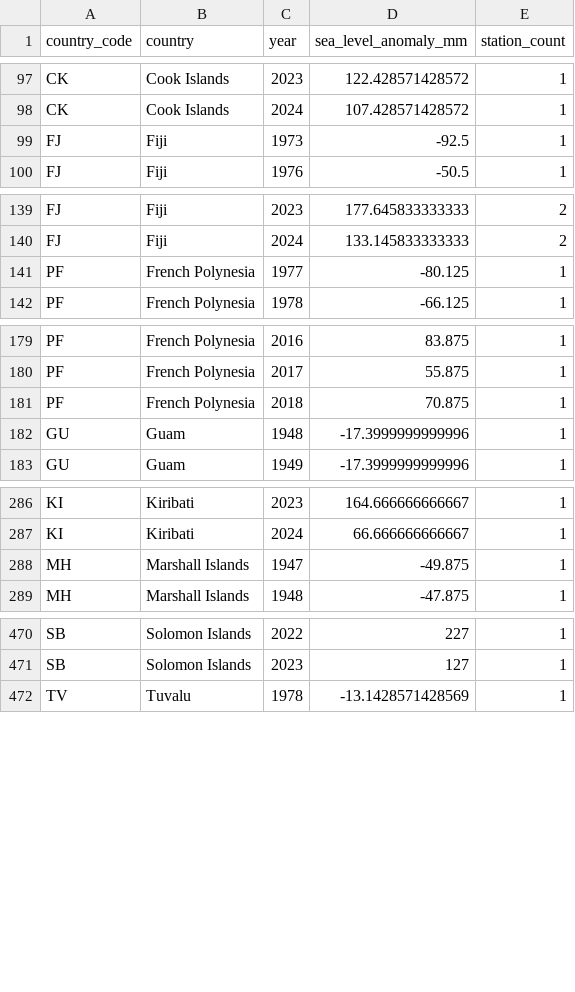
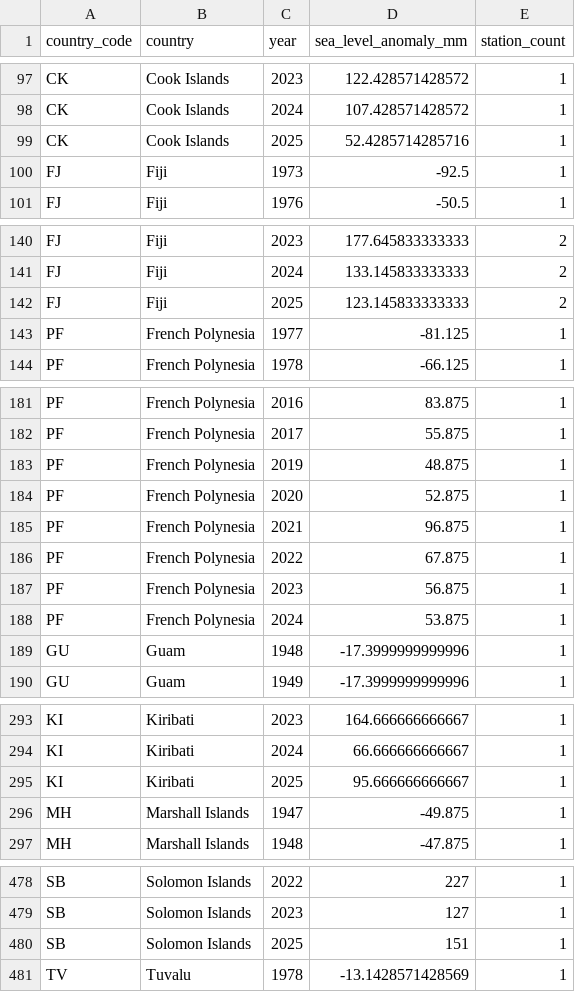
Before and after one commit to JosephBARBIERDARNAL/pacific-dataviz-challenge, a CSV file: public/data/sea_level_historical.csv, drawn as a sheet; only a part is shown, gaps mark what is left out; the diff covers the shown part only.

```diff
--- a/public/data/sea_level_historical.csv
+++ b/public/data/sea_level_historical.csv
@@ -98,2 +98,3 @@
 "CK","Cook Islands",2024,107.428571428572,1
+"CK","Cook Islands",2025,52.4285714285716,1
 "FJ","Fiji",1973,-92.5,1
@@ -140,3 +141,4 @@
 "FJ","Fiji",2024,133.145833333333,2
-"PF","French Polynesia",1977,-80.125,1
+"FJ","Fiji",2025,123.145833333333,2
+"PF","French Polynesia",1977,-81.125,1
 "PF","French Polynesia",1978,-66.125,1
@@ -180,3 +182,8 @@
 "PF","French Polynesia",2017,55.875,1
-"PF","French Polynesia",2018,70.875,1
+"PF","French Polynesia",2019,48.875,1
+"PF","French Polynesia",2020,52.875,1
+"PF","French Polynesia",2021,96.875,1
+"PF","French Polynesia",2022,67.875,1
+"PF","French Polynesia",2023,56.875,1
+"PF","French Polynesia",2024,53.875,1
 "GU","Guam",1948,-17.3999999999996,1
@@ -287,2 +294,3 @@
 "KI","Kiribati",2024,66.666666666667,1
+"KI","Kiribati",2025,95.666666666667,1
 "MH","Marshall Islands",1947,-49.875,1
@@ -471,2 +479,3 @@
 "SB","Solomon Islands",2023,127,1
+"SB","Solomon Islands",2025,151,1
 "TV","Tuvalu",1978,-13.1428571428569,1
```
Also changed, not shown: 2 added rows and 9 edited cells elsewhere in this file, public/data/country_summary.csv, 20 other files.
